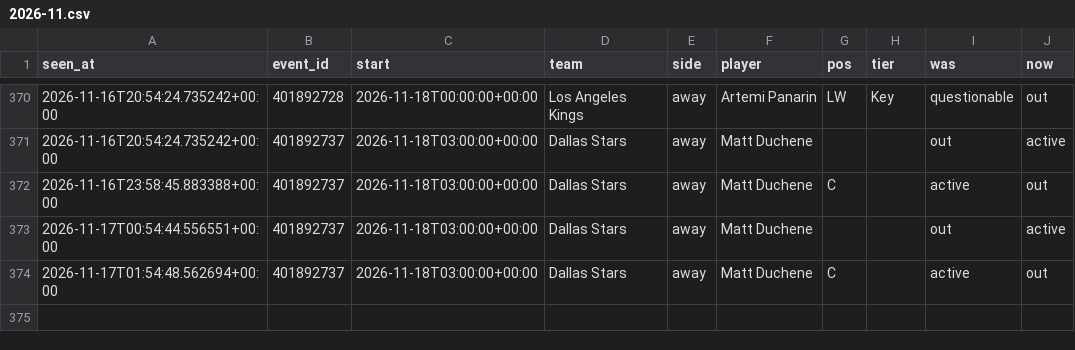
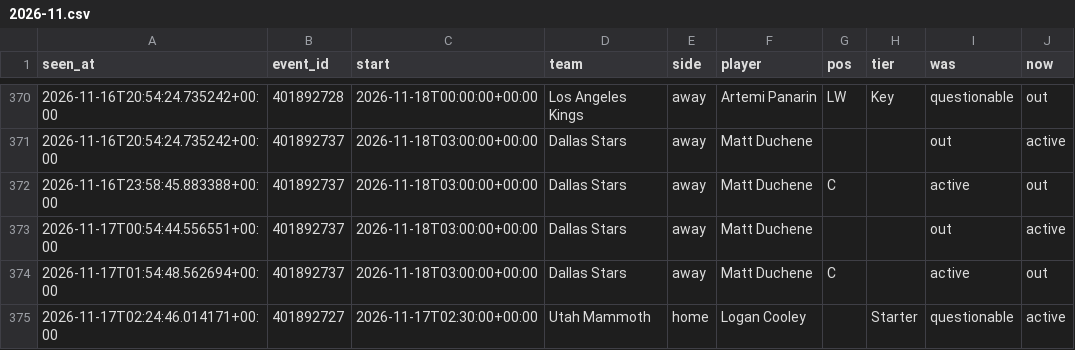
Before and after one commit to tdrey10/sports, a CSV file: data/injuries/nhl/2026-11.csv, drawn as a sheet; only a part is shown, gaps mark what is left out.

```diff
--- a/data/injuries/nhl/2026-11.csv
+++ b/data/injuries/nhl/2026-11.csv
@@ -374 +374,2 @@ seen_at,event_id,start,team,side,player,pos,tier,was,now
 2026-11-17T01:54:48.562694+00:00,401892737,2026-11-18T03:00:00+00:00,Dallas Stars,away,Matt Duchene,C,,active,out
+2026-11-17T02:24:46.014171+00:00,401892727,2026-11-17T02:30:00+00:00,Utah Mammoth,home,Logan Cooley,,Starter,questionable,active
```
Also changed, not shown: data/odds/nhl/2026-11.csv, 12 other files.
